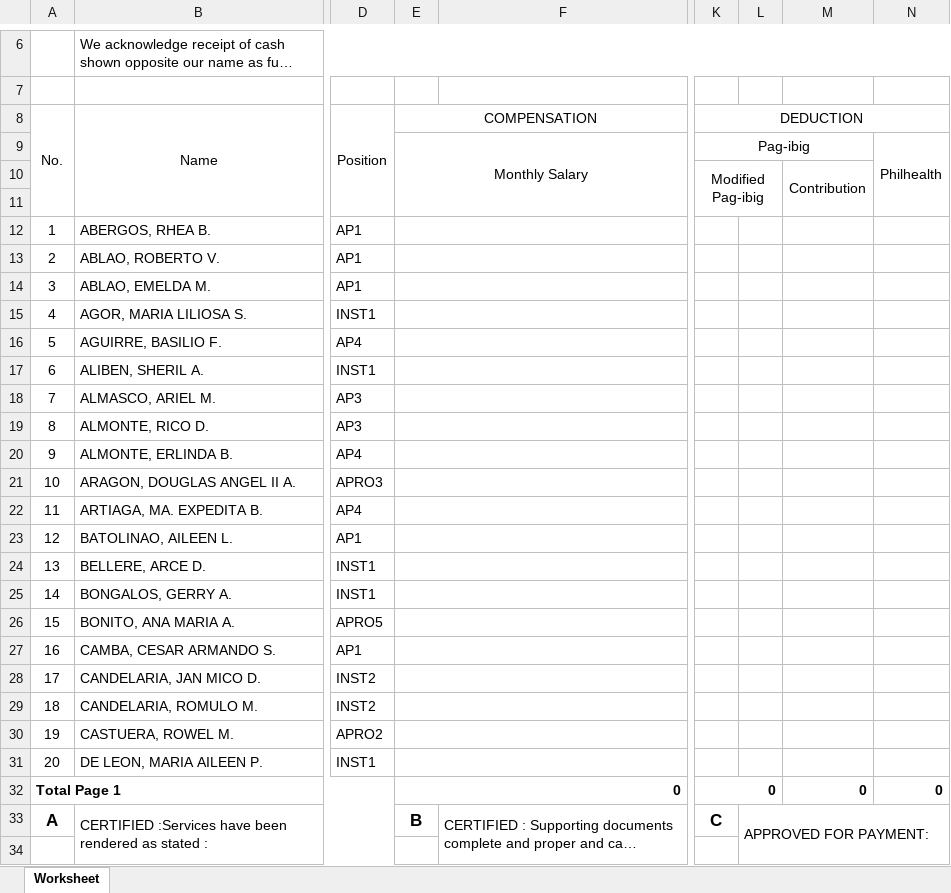
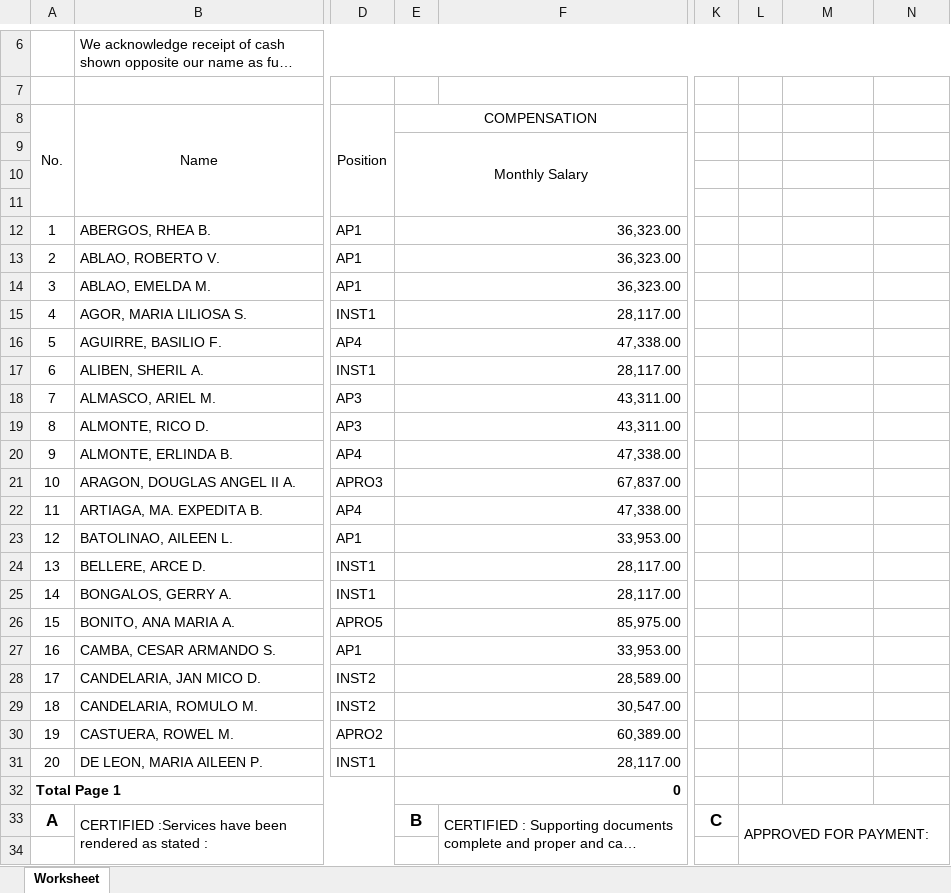
Before and after one commit to rjaylamadrid/umis.dtrs, an Excel workbook: public/reports/payroll.xlsx, sheet Worksheet, drawn as a sheet; only a part is shown, gaps mark what is left out; long unchanged cells end in …; values as stored, in another font and other column widths than the file's, no borders; the diff covers the shown part only; the diff names each change by its address in the sheet, - before the commit and + after, or states it on an @@ line.

```diff
--- a/public/reports/payroll.xlsx (sheet Worksheet)
+++ b/public/reports/payroll.xlsx (sheet Worksheet)
-K8: DEDUCTION
+K8: (empty)
-K8:N8 merged
-K9: Pag-ibig
+K9: (empty)
-K9:M9 merged
-N9: Philhealth
+N9: (empty)
-N9:N11 merged
-K10: Modified Pag-ibig
+K10: (empty)
-K10:L11 merged
-M10: Contribution
+M10: (empty)
-M10:M11 merged
-E12:E14: (empty)
+E12:E14: 36,323.00
-E15: (empty)
+E15: 28,117.00
-E16: (empty)
+E16: 47,338.00
-E17: (empty)
+E17: 28,117.00
-E18:E19: (empty)
+E18:E19: 43,311.00
-E20: (empty)
+E20: 47,338.00
-E21: (empty)
+E21: 67,837.00
-E22: (empty)
+E22: 47,338.00
-E23: (empty)
+E23: 33,953.00
-E24:E25: (empty)
+E24:E25: 28,117.00
-E26: (empty)
+E26: 85,975.00
-E27: (empty)
+E27: 33,953.00
-E28: (empty)
+E28: 28,589.00
-E29: (empty)
+E29: 30,547.00
-E30: (empty)
+E30: 60,389.00
-E31: (empty)
+E31: 28,117.00
-K32: 0
+K32: (empty)
-K32:L32 merged
-M32: 0
+M32: (empty)
-N32: 0
+N32: (empty)
```
Also changed, not shown: 117 edited cells and merged cells elsewhere in this sheet, 9 other files.
